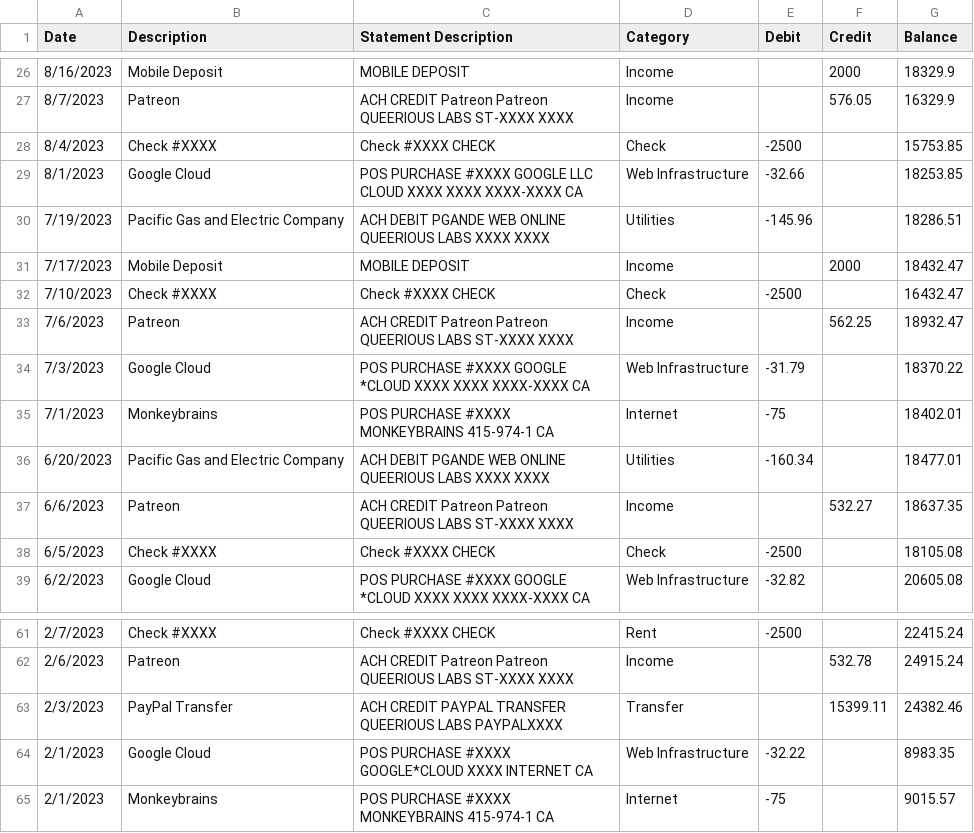
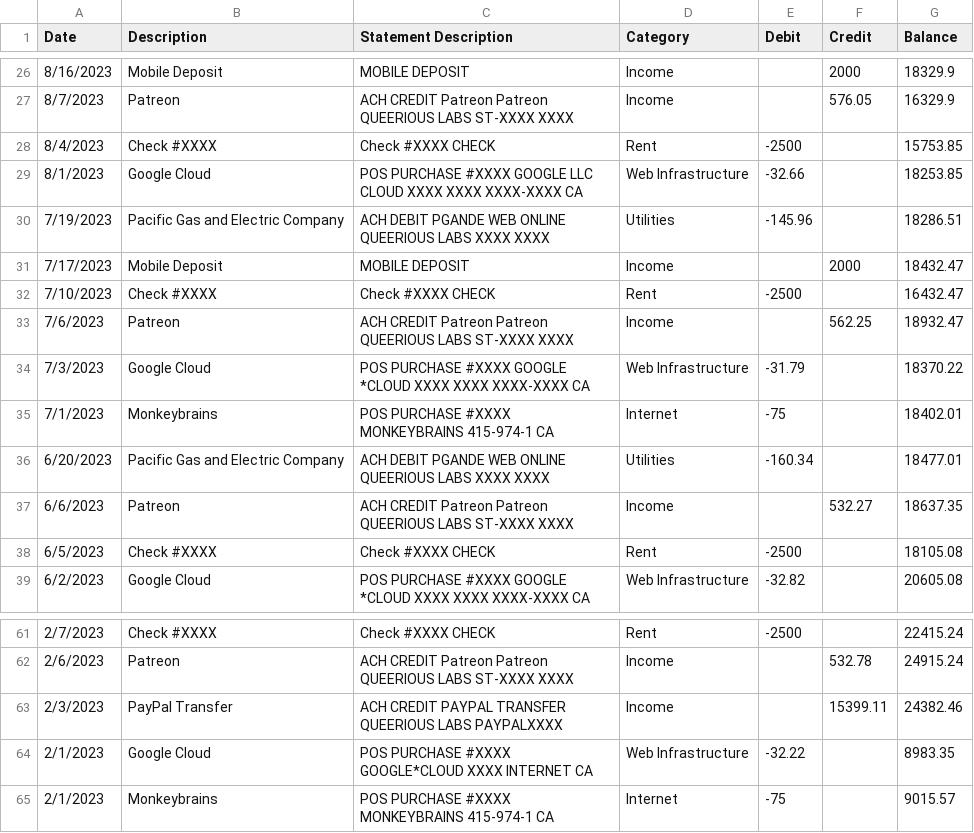
Before and after one commit to queeriouslabs/bank-account-activity, a CSV file: 2023.csv, drawn as a sheet; only a part is shown, gaps mark what is left out.

Commit message:
Update 2023.csv

```diff
--- a/2023.csv
+++ b/2023.csv
@@ -27,3 +27,3 @@ Date,Description,Statement Description,Category,Debit,Credit,Balance
 8/7/2023,Patreon,ACH CREDIT Patreon Patreon QUEERIOUS LABS ST-XXXX XXXX,Income,,576.05,16329.9
-8/4/2023,Check #XXXX,Check #XXXX CHECK,Check,-2500,,15753.85
+8/4/2023,Check #XXXX,Check #XXXX CHECK,Rent,-2500,,15753.85
 8/1/2023,Google Cloud,POS PURCHASE #XXXX GOOGLE LLC CLOUD XXXX XXXX XXXX-XXXX CA,Web Infrastructure,-32.66,,18253.85
@@ -31,3 +31,3 @@ Date,Description,Statement Description,Category,Debit,Credit,Balance
 7/17/2023,Mobile Deposit,MOBILE DEPOSIT,Income,,2000,18432.47
-7/10/2023,Check #XXXX,Check #XXXX CHECK,Check,-2500,,16432.47
+7/10/2023,Check #XXXX,Check #XXXX CHECK,Rent,-2500,,16432.47
 7/6/2023,Patreon,ACH CREDIT Patreon Patreon QUEERIOUS LABS ST-XXXX XXXX,Income,,562.25,18932.47
@@ -37,3 +37,3 @@ Date,Description,Statement Description,Category,Debit,Credit,Balance
 6/6/2023,Patreon,ACH CREDIT Patreon Patreon QUEERIOUS LABS ST-XXXX XXXX,Income,,532.27,18637.35
-6/5/2023,Check #XXXX,Check #XXXX CHECK,Check,-2500,,18105.08
+6/5/2023,Check #XXXX,Check #XXXX CHECK,Rent,-2500,,18105.08
 6/2/2023,Google Cloud,POS PURCHASE #XXXX GOOGLE *CLOUD XXXX XXXX XXXX-XXXX CA,Web Infrastructure,-32.82,,20605.08
@@ -62,3 +62,3 @@ Date,Description,Statement Description,Category,Debit,Credit,Balance
 2/6/2023,Patreon,ACH CREDIT Patreon Patreon QUEERIOUS LABS ST-XXXX XXXX,Income,,532.78,24915.24
-2/3/2023,PayPal Transfer,ACH CREDIT PAYPAL TRANSFER QUEERIOUS LABS  PAYPALXXXX,Transfer,,15399.11,24382.46
+2/3/2023,PayPal Transfer,ACH CREDIT PAYPAL TRANSFER QUEERIOUS LABS  PAYPALXXXX,Income,,15399.11,24382.46
 2/1/2023,Google Cloud,POS PURCHASE #XXXX GOOGLE*CLOUD XXXX  INTERNET  CA,Web Infrastructure,-32.22,,8983.35
```
